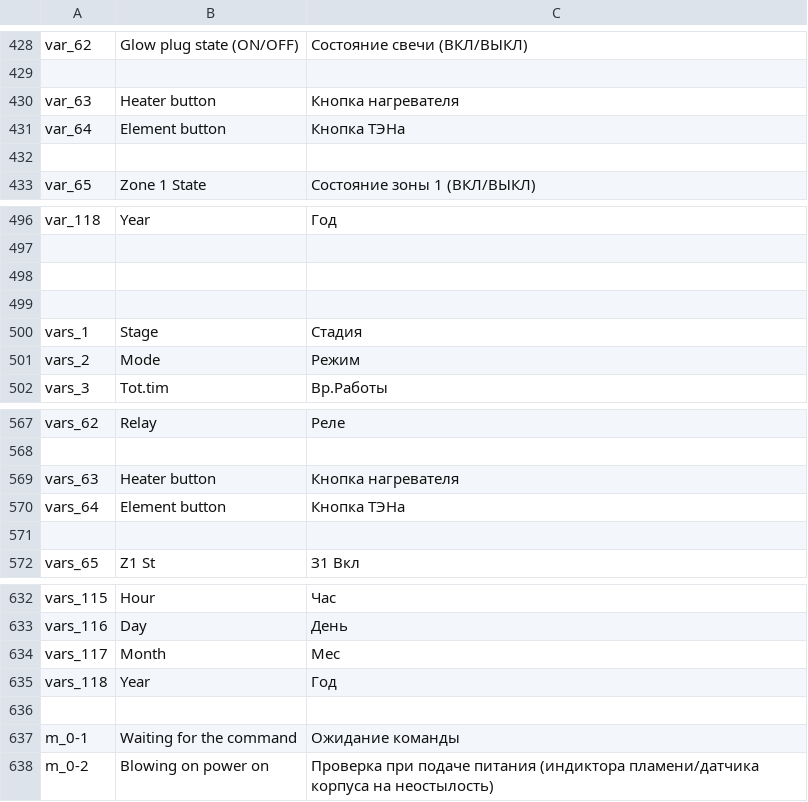
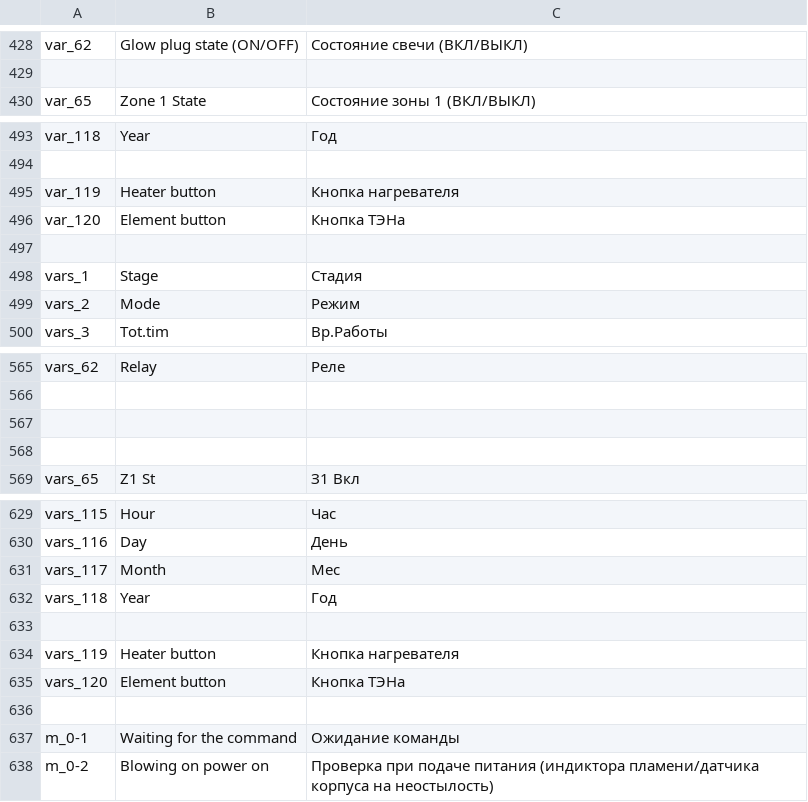
Before and after one commit to EXEcutorXS/CAN-Tool, a CSV file: CAN Tool/Resources/local.csv, drawn as a sheet; only a part is shown, gaps mark what is left out.

```diff
--- a/CAN Tool/Resources/local.csv
+++ b/CAN Tool/Resources/local.csv
@@ -429,5 +429,2 @@ var_62	Glow plug state (ON/OFF)	Состояние свечи (ВКЛ/ВЫКЛ)
 
-var_63	Heater button	Кнопка нагревателя
-var_64	Element button	Кнопка ТЭНа
-
 var_65	Zone 1 State	Состояние зоны 1 (ВКЛ/ВЫКЛ)
@@ -497,3 +494,4 @@ var_118	Year	Год
 
-
+var_119	Heater button	Кнопка нагревателя
+var_120	Element button	Кнопка ТЭНа
 
@@ -568,4 +566,3 @@ vars_62	Relay	Реле
 
-vars_63	Heater button	Кнопка нагревателя
-vars_64	Element button	Кнопка ТЭНа
+
 
@@ -635,2 +632,5 @@ vars_117	Month	Мес
 vars_118	Year	Год
+
+vars_119	Heater button	Кнопка нагревателя
+vars_120	Element button	Кнопка ТЭНа
 
```
Also changed, not shown: 4 other files.
